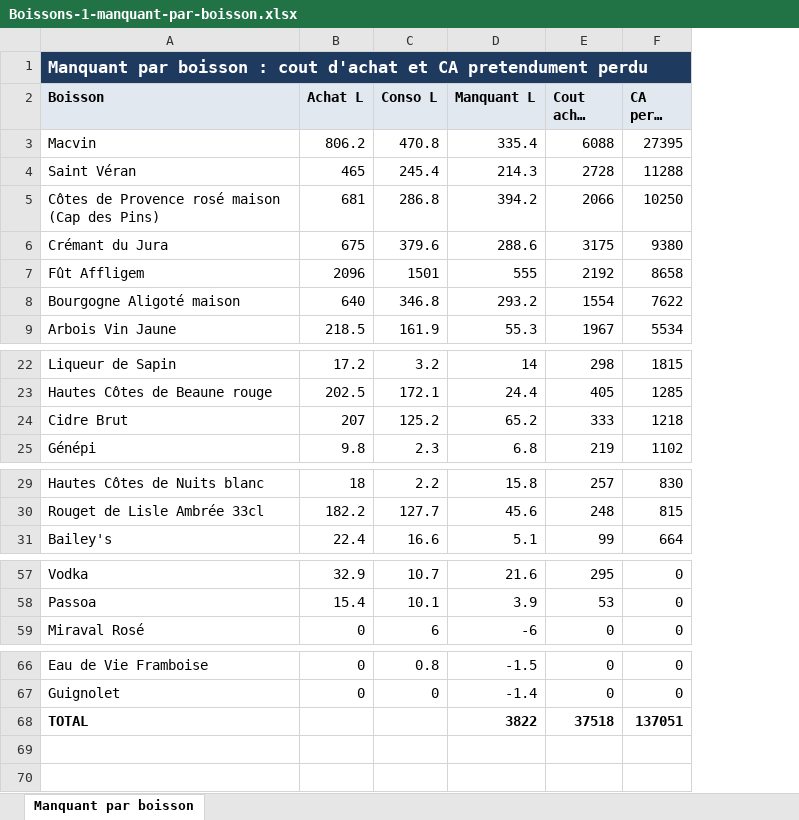
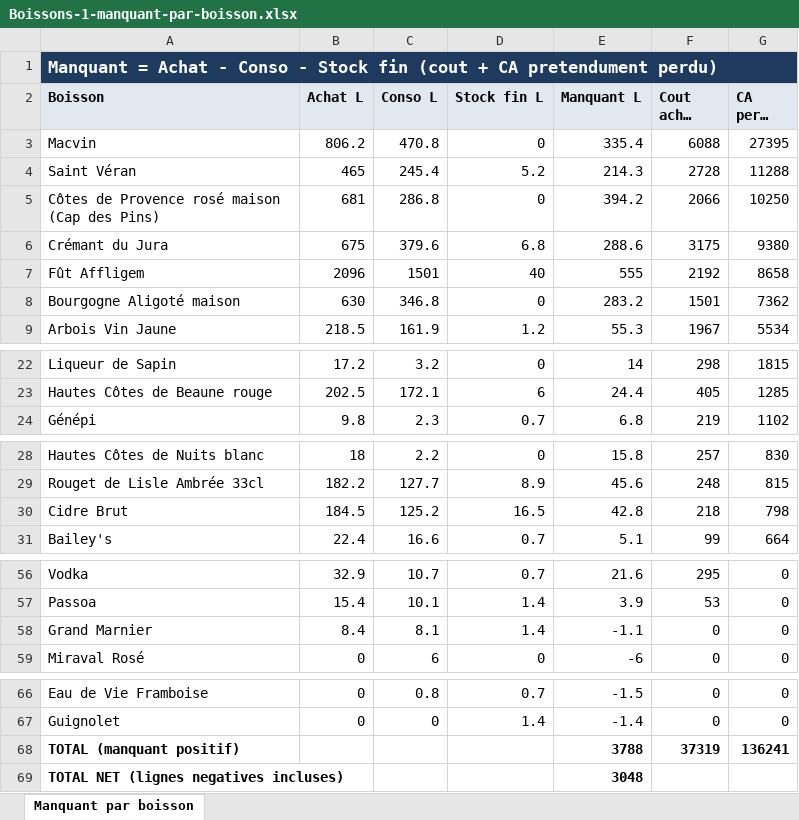
Before and after one commit to maevaPasteur/demi-lune-fisc, an Excel workbook: public/documents/pieces-defense/Boissons-1-manquant-par-boisson.xlsx, sheet Manquant par boisson, drawn as a sheet; only a part is shown, gaps mark what is left out; long unchanged cells end in …; values as stored, in another font and other column widths than the file's, no borders; removed rows and columns are numbered as before the commit, all else as after; the diff covers the shown part only; the diff names each change by its address in the sheet, - before the commit and + after, or states it on an @@ line.

```diff
--- a/public/documents/pieces-defense/Boissons-1-manquant-par-boisson.xlsx (sheet Manquant par boisson)
+++ b/public/documents/pieces-defense/Boissons-1-manquant-par-boisson.xlsx (sheet Manquant par boisson)
+column D (Stock fin L), rows 3-9: 0 | 5.2 | 0 | 6.8 | 40 | 0 | 1.2; rows 22-24: 0 | 6 | 0.7; rows 28-29: 0 | 8.9; row 31: 0.7; rows 56-57: 0.7 | 1.4; row 59: 0; rows 66-67: 0.7 | 1.4
-A1 (Boisson): Manquant par boisson : cout d'achat et CA pretendument perdu
+A1 (Boisson): Manquant = Achat - Conso - Stock fin (cout + CA pretendument perdu)
-B8 (Achat L): 640
+B8 (Achat L): 630
-E8 (Manquant L): 293.2
+E8 (Manquant L): 283.2
-F8 (Cout achat EUR): 1554
+F8 (Cout achat EUR): 1501
-G8 (CA perdu EUR): 7622
+G8 (CA perdu EUR): 7362
-row 24: Cidre Brut | 207 | 125.2 | 65.2 | 333 | 1218
+row 30: Cidre Brut | 184.5 | 125.2 | 16.5 | 42.8 | 218 | 798
+row 58: Grand Marnier | 8.4 | 8.1 | 1.4 | -1.1 | 0 | 0
-row 68: TOTAL |  |  | 3822 | 37518 | 137051
+row 68: TOTAL (manquant positif) |  |  |  | 3788 | 37319 | 136241
+row 69: TOTAL NET (lignes negatives incluses) |  |  |  | 3048
```
Also changed, not shown: 1 removed row elsewhere in this sheet, public/documents/pieces-defense/Boissons-detail-complet.xlsx, public/documents/pieces-defense/Consommation-personnel-et-offerts.xlsx, 12 other files.
